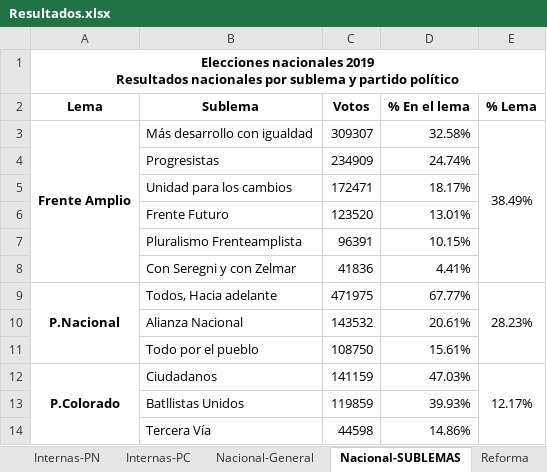
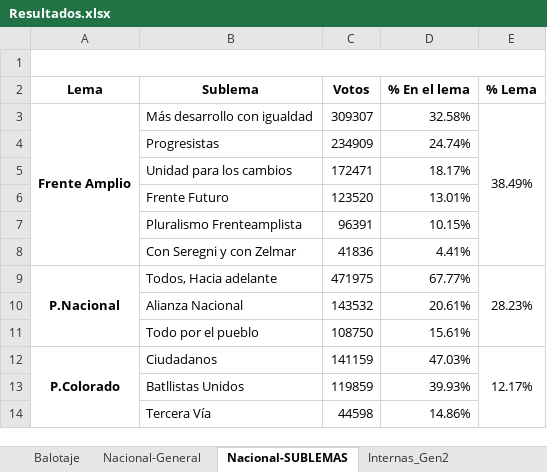
Before and after one commit to Fedeayl/Libro-Elecciones, an Excel workbook: Resultados.xlsx, sheet Nacional-SUBLEMAS, drawn as a sheet; values as stored, in another font and other column widths than the file's, no borders; ↵ is a line break in a cell; the diff names each change by its address in the sheet, - before the commit and + after, or states it on an @@ line.

```diff
--- a/Resultados.xlsx (sheet Nacional-SUBLEMAS)
+++ b/Resultados.xlsx (sheet Nacional-SUBLEMAS)
-A1 (Lema): Elecciones nacionales 2019 ↵ Resultados nacionales por sublema y partido político
+A1 (Lema): (empty)
```
Also changed, not shown: sheet Balotaje, sheet Nacional-General, sheet Reforma, sheet Representantes, sheet Internas-FA, sheet Internas-PC, 3 more sheets, other sheet tabs, formulas that keep their value, hidden cells, 1 other file.
